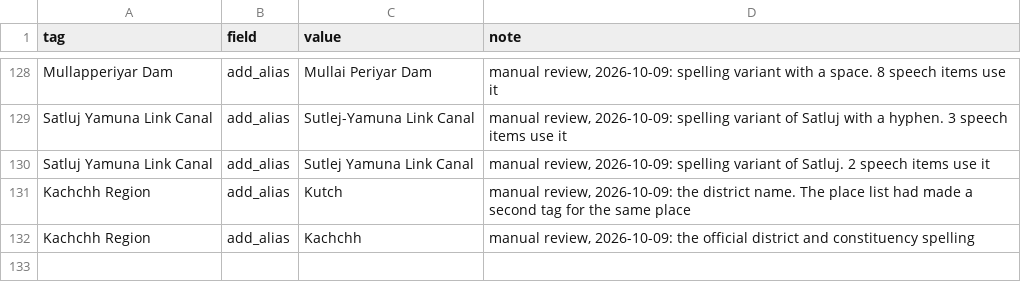
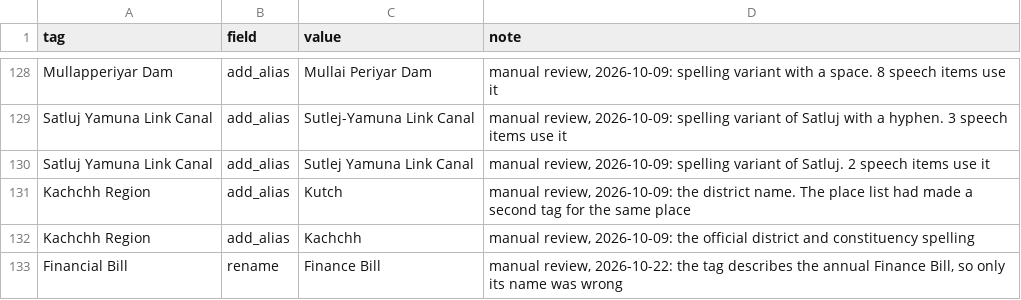
Before and after one commit to oitee/torko, a TSV file: tags/seed_tags_v1/data/review.tsv, drawn as a sheet; only a part is shown, gaps mark what is left out.

```diff
--- a/tags/seed_tags_v1/data/review.tsv
+++ b/tags/seed_tags_v1/data/review.tsv
@@ -132 +132,2 @@ Kachchh Region	add_alias	Kutch	manual review, 2026-10-09: the district name. The
 Kachchh Region	add_alias	Kachchh	manual review, 2026-10-09: the official district and constituency spelling
+Financial Bill	rename	Finance Bill	manual review, 2026-10-22: the tag describes the annual Finance Bill, so only its name was wrong
```
Also changed, not shown: tags/seed_tags_v1/results/seed_tags_v1.tsv, tags/subject_groups/data/new_tag_reviews_v1.tsv, 5 other files.
